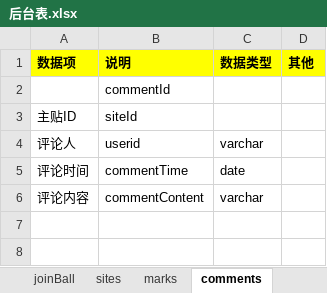
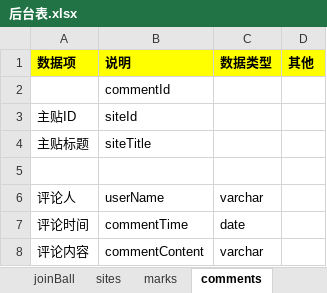
Before and after one commit to lhk0705/ballfamily, an Excel workbook: 后台表.xlsx, sheet comments, drawn as a sheet; values as stored, in another font and other column widths than the file's, no borders; addresses are those after the commit; the diff names each change by its address in the sheet, - before the commit and + after, or states it on an @@ line.

```diff
--- a/后台表.xlsx (sheet comments)
+++ b/后台表.xlsx (sheet comments)
+row 4: 主贴标题 | siteTitle
+row 5: (empty)
-B6 (说明): userid
+B6 (说明): userName
```
Also changed, not shown: sheet sites, 12 other files.
